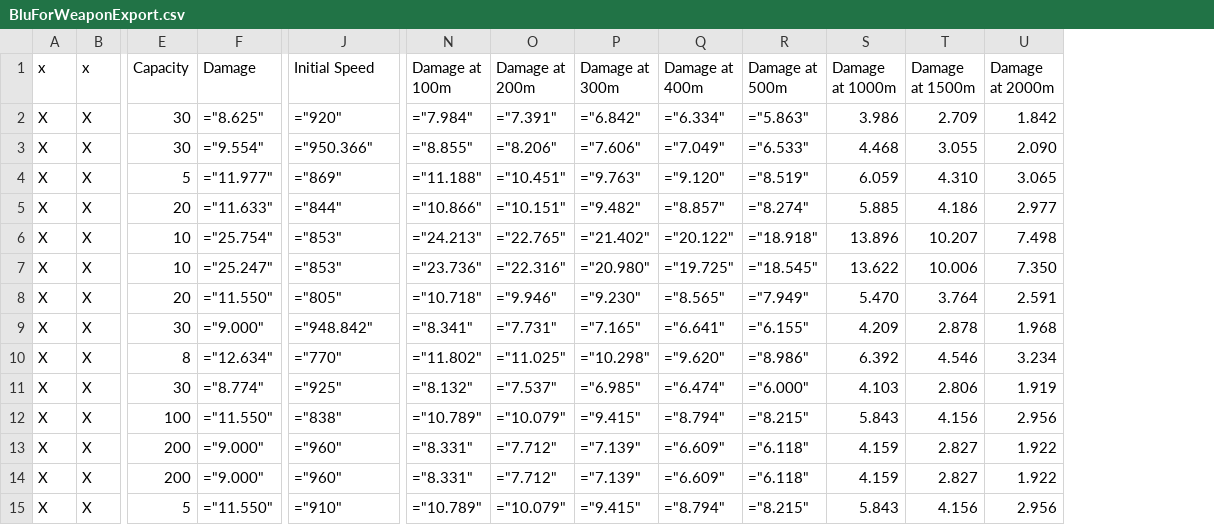
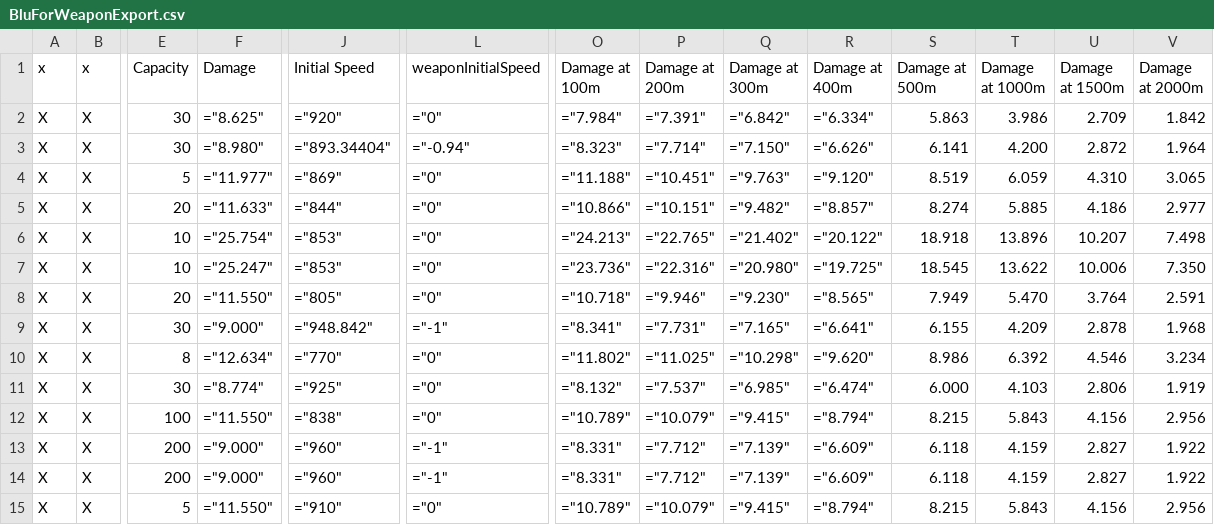
Before and after one commit to lukegotjellyfish/Arma-Class-Exporter, a CSV file: Exports/BluForWeaponExport.csv, drawn as a sheet; only a part is shown, gaps mark what is left out; addresses are those after the commit; the diff covers the shown part only; the diff names each change by its address in the sheet, - before the commit and + after, or states it on an @@ line.

```diff
--- a/Exports/BluForWeaponExport.csv
+++ b/Exports/BluForWeaponExport.csv
+column L (weaponInitialSpeed), rows 2-15: ="0" | ="-0.94" | ="0" | ="0" | ="0" | ="0" | ="0" | ="-1" | ="0" | ="0" | ="0" | ="-1" | ="-1" | ="0"
-S2 (Damage at 500m): ="5.863"
+S2 (Damage at 500m): 5.863
-F3 (Damage): ="9.554"
+F3 (Damage): ="8.980"
-J3 (Initial Speed): ="950.366"
+J3 (Initial Speed): ="893.34404"
-O3 (Damage at 100m): ="8.855"
+O3 (Damage at 100m): ="8.323"
-P3 (Damage at 200m): ="8.206"
+P3 (Damage at 200m): ="7.714"
-Q3 (Damage at 300m): ="7.606"
+Q3 (Damage at 300m): ="7.150"
-R3 (Damage at 400m): ="7.049"
+R3 (Damage at 400m): ="6.626"
-S3 (Damage at 500m): ="6.533"
+S3 (Damage at 500m): 6.141
-T3 (Damage at 1000m): 4.468
+T3 (Damage at 1000m): 4.200
-U3 (Damage at 1500m): 3.055
+U3 (Damage at 1500m): 2.872
-V3 (Damage at 2000m): 2.090
+V3 (Damage at 2000m): 1.964
-S4 (Damage at 500m): ="8.519"
+S4 (Damage at 500m): 8.519
-S5 (Damage at 500m): ="8.274"
+S5 (Damage at 500m): 8.274
-S6 (Damage at 500m): ="18.918"
+S6 (Damage at 500m): 18.918
-S7 (Damage at 500m): ="18.545"
+S7 (Damage at 500m): 18.545
-S8 (Damage at 500m): ="7.949"
+S8 (Damage at 500m): 7.949
-S9 (Damage at 500m): ="6.155"
+S9 (Damage at 500m): 6.155
-S10 (Damage at 500m): ="8.986"
+S10 (Damage at 500m): 8.986
-S11 (Damage at 500m): ="6.000"
+S11 (Damage at 500m): 6.000
-S12 (Damage at 500m): ="8.215"
+S12 (Damage at 500m): 8.215
-S13:S14 (Damage at 500m): ="6.118"
+S13:S14 (Damage at 500m): 6.118
-S15 (Damage at 500m): ="8.215"
+S15 (Damage at 500m): 8.215
```
Also changed, not shown: 101 edited cells elsewhere in this file, Exports/BluForLauncherExport.csv, Exports/BluForVehicleWeaponExport.csv, 7 other files.
